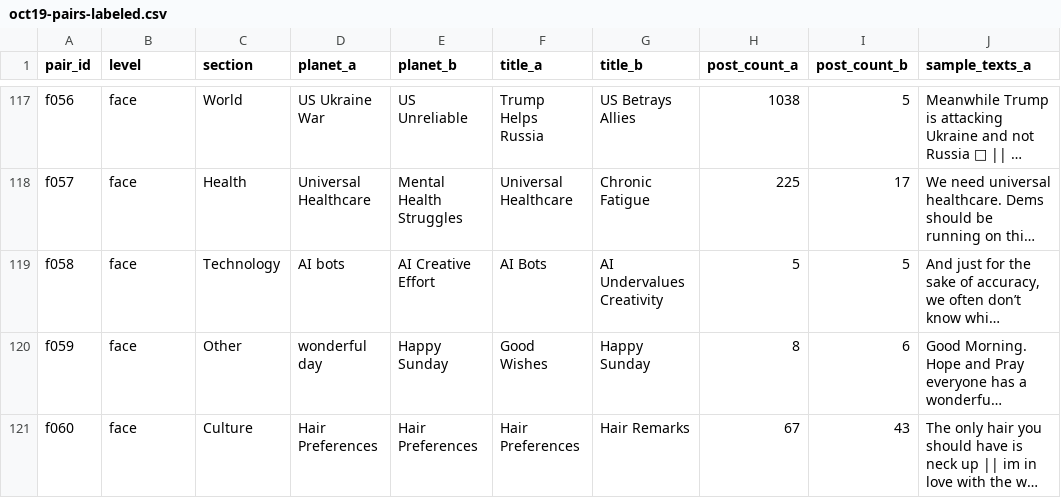
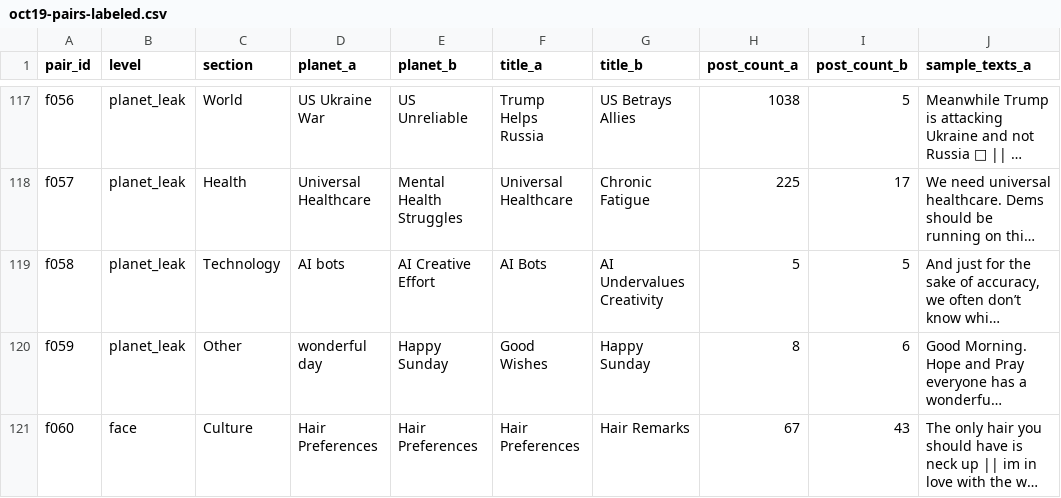
Before and after one commit to Data-Science-Link/perspectiverse, a CSV file: docs/evidence/275/oct19-pairs-labeled.csv, drawn as a sheet; only a part is shown, gaps mark what is left out; long unchanged cells end in …; the diff covers the shown part only; the diff names each change by its address in the sheet, - before the commit and + after, or states it on an @@ line.

```diff
--- a/docs/evidence/275/oct19-pairs-labeled.csv
+++ b/docs/evidence/275/oct19-pairs-labeled.csv
-B117:B120 (level): face
+B117:B120 (level): planet_leak
```
Also changed, not shown: 47 edited cells elsewhere in this file, docs/evidence/275/spot-check-key.csv, 3 other files.
